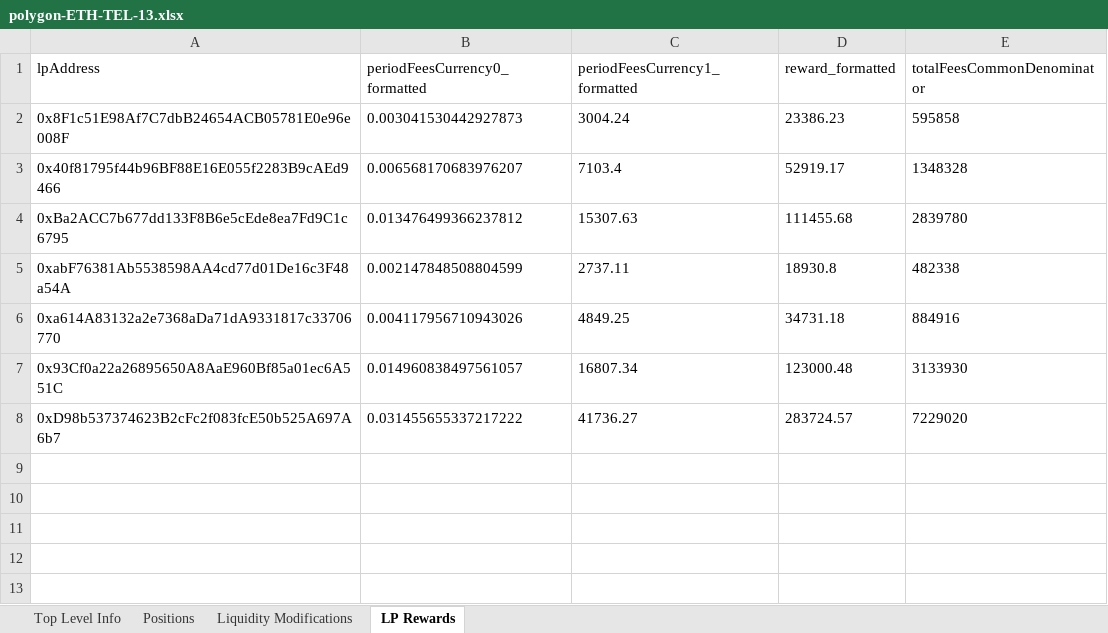
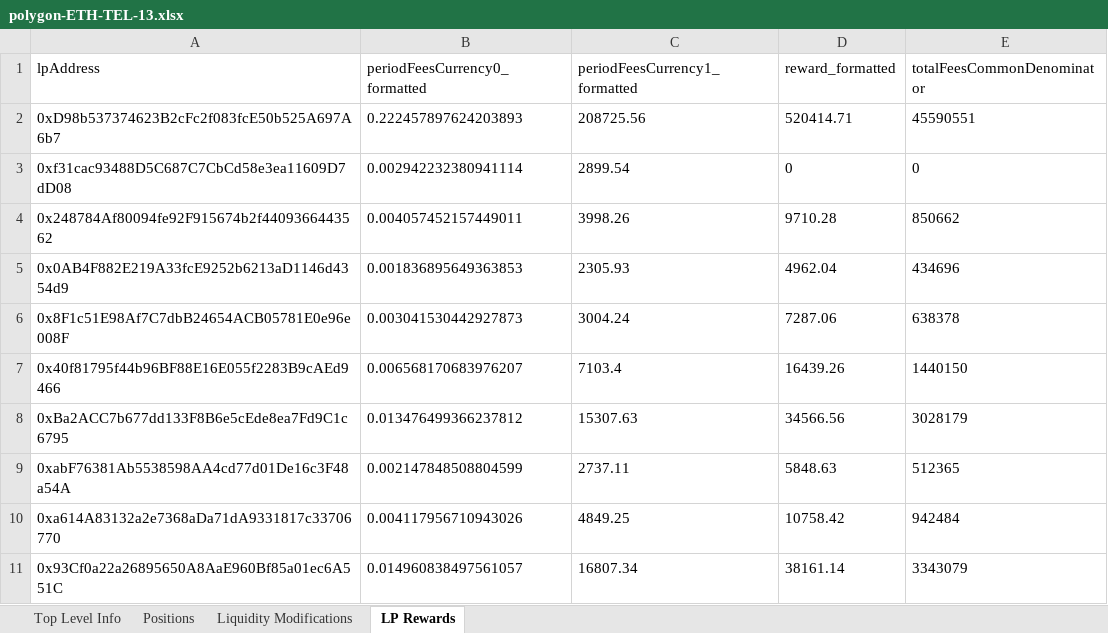
Before and after one commit to Telcoin-Association/telcoin-application-network-issuance, an Excel workbook: backend/checkpoints/polygon-ETH-TEL-13.xlsx, sheet LP Rewards, drawn as a sheet; values as stored, in another font and other column widths than the file's, no borders; removed rows and columns are numbered as before the commit, all else as after; the diff names each change by its address in the sheet, - before the commit and + after, or states it on an @@ line.

```diff
--- a/backend/checkpoints/polygon-ETH-TEL-13.xlsx (sheet LP Rewards)
+++ b/backend/checkpoints/polygon-ETH-TEL-13.xlsx (sheet LP Rewards)
+row 2: 0xD98b537374623B2cFc2f083fcE50b525A697A6b7 | 0.222457897624203893 | 208725.56 | 520414.71 | 45590551
+row 3: 0xf31cac93488D5C687C7CbCd58e3ea11609D7dD08 | 0.002942232380941114 | 2899.54 | 0 | 0
+row 4: 0x248784Af80094fe92F915674b2f4409366443562 | 0.004057452157449011 | 3998.26 | 9710.28 | 850662
+row 5: 0x0AB4F882E219A33fcE9252b6213aD1146d4354d9 | 0.001836895649363853 | 2305.93 | 4962.04 | 434696
-D6 (reward_formatted): 23386.23
+D6 (reward_formatted): 7287.06
-E6 (totalFeesCommonDenominator): 595858
+E6 (totalFeesCommonDenominator): 638378
-D7 (reward_formatted): 52919.17
+D7 (reward_formatted): 16439.26
-E7 (totalFeesCommonDenominator): 1348328
+E7 (totalFeesCommonDenominator): 1440150
-D8 (reward_formatted): 111455.68
+D8 (reward_formatted): 34566.56
-E8 (totalFeesCommonDenominator): 2839780
+E8 (totalFeesCommonDenominator): 3028179
-D9 (reward_formatted): 18930.8
+D9 (reward_formatted): 5848.63
-E9 (totalFeesCommonDenominator): 482338
+E9 (totalFeesCommonDenominator): 512365
-D10 (reward_formatted): 34731.18
+D10 (reward_formatted): 10758.42
-E10 (totalFeesCommonDenominator): 884916
+E10 (totalFeesCommonDenominator): 942484
-D11 (reward_formatted): 123000.48
+D11 (reward_formatted): 38161.14
-E11 (totalFeesCommonDenominator): 3133930
+E11 (totalFeesCommonDenominator): 3343079
-row 8: 0xD98b537374623B2cFc2f083fcE50b525A697A6b7 | 0.031455655337217222 | 41736.27 | 283724.57 | 7229020
```
Also changed, not shown: sheet Liquidity Modifications, sheet Positions, sheet Top Level Info, backend/checkpoints/base-ETH-TEL-13.xlsx, backend/checkpoints/polygon-USDC-EMXN-13.xlsx, 7 other files.
